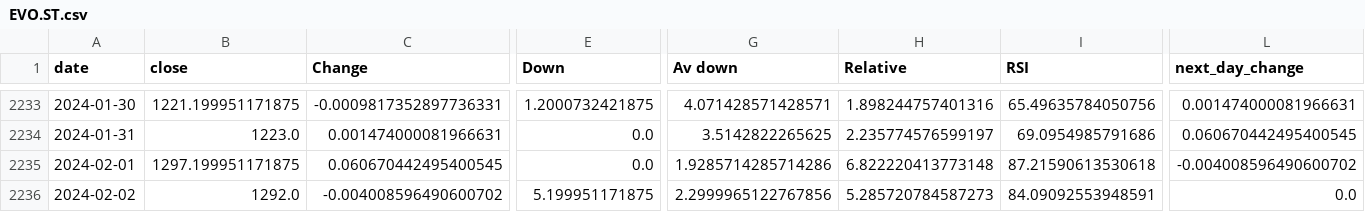
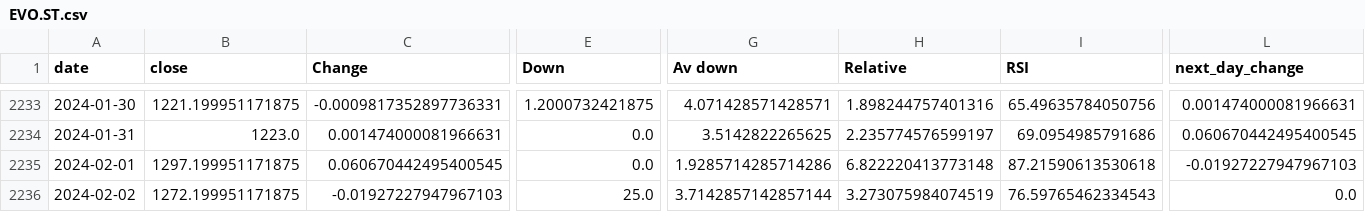
Before and after one commit to Lukassolna/Stock_predictor, a CSV file: new_csv_files/EVO.ST.csv, drawn as a sheet; only a part is shown, gaps mark what is left out; the diff covers the shown part only; the diff names each change by its address in the sheet, - before the commit and + after, or states it on an @@ line.

```diff
--- a/new_csv_files/EVO.ST.csv
+++ b/new_csv_files/EVO.ST.csv
-L2235 (next_day_change): -0.004008596490600702
+L2235 (next_day_change): -0.01927227947967103
-B2236 (close): 1292.0
+B2236 (close): 1272.199951171875
-C2236 (Change): -0.004008596490600702
+C2236 (Change): -0.01927227947967103
-E2236 (Down): 5.199951171875
+E2236 (Down): 25.0
-G2236 (Av down): 2.2999965122767856
+G2236 (Av down): 3.7142857142857144
-H2236 (Relative): 5.285720784587273
+H2236 (Relative): 3.273075984074519
-I2236 (RSI): 84.09092553948591
+I2236 (RSI): 76.59765462334543
```
Also changed, not shown: 3 edited cells elsewhere in this file, new_csv_files/ESSITY-B.ST.csv, new_csv_files/SBB-B.ST.csv, 29 other files.
